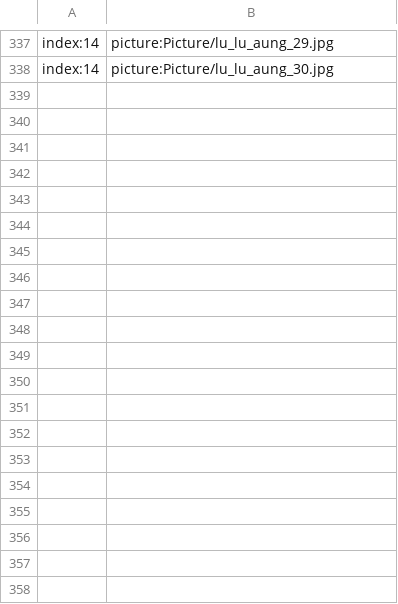
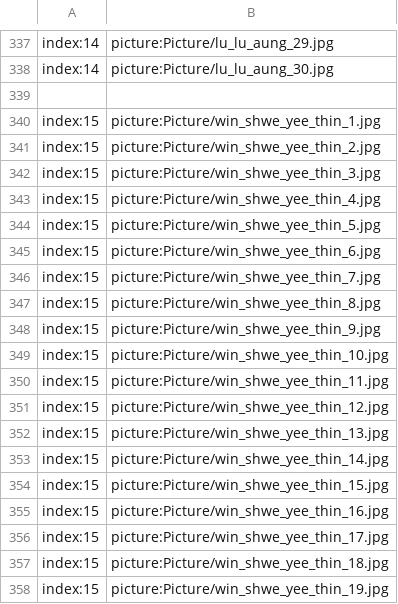
Before and after one commit to secretnaruto/gh_girl_wallpaper, a CSV file: picture_content.csv, drawn as a sheet; only a part is shown, gaps mark what is left out; the diff covers the shown part only; the diff names each change by its address in the sheet, - before the commit and + after, or states it on an @@ line.

Commit message:
Update picture_content.csv

```diff
--- a/picture_content.csv
+++ b/picture_content.csv
+row 339: (empty)
+row 340: index:15 | picture:Picture/win_shwe_yee_thin_1.jpg
+row 341: index:15 | picture:Picture/win_shwe_yee_thin_2.jpg
+row 342: index:15 | picture:Picture/win_shwe_yee_thin_3.jpg
+row 343: index:15 | picture:Picture/win_shwe_yee_thin_4.jpg
+row 344: index:15 | picture:Picture/win_shwe_yee_thin_5.jpg
+row 345: index:15 | picture:Picture/win_shwe_yee_thin_6.jpg
+row 346: index:15 | picture:Picture/win_shwe_yee_thin_7.jpg
+row 347: index:15 | picture:Picture/win_shwe_yee_thin_8.jpg
+row 348: index:15 | picture:Picture/win_shwe_yee_thin_9.jpg
+row 349: index:15 | picture:Picture/win_shwe_yee_thin_10.jpg
+row 350: index:15 | picture:Picture/win_shwe_yee_thin_11.jpg
+row 351: index:15 | picture:Picture/win_shwe_yee_thin_12.jpg
+row 352: index:15 | picture:Picture/win_shwe_yee_thin_13.jpg
+row 353: index:15 | picture:Picture/win_shwe_yee_thin_14.jpg
+row 354: index:15 | picture:Picture/win_shwe_yee_thin_15.jpg
+row 355: index:15 | picture:Picture/win_shwe_yee_thin_16.jpg
+row 356: index:15 | picture:Picture/win_shwe_yee_thin_17.jpg
+row 357: index:15 | picture:Picture/win_shwe_yee_thin_18.jpg
+row 358: index:15 | picture:Picture/win_shwe_yee_thin_19.jpg
```
Also changed, not shown: 33 added rows elsewhere in this file.
